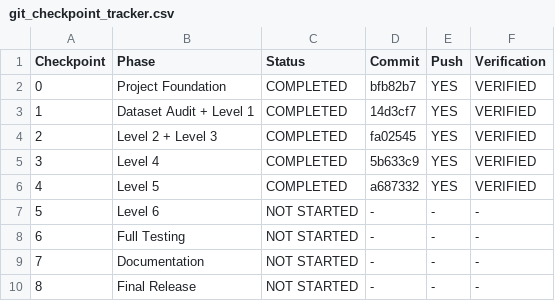
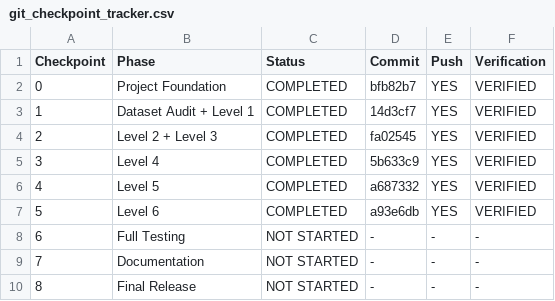
Before and after one commit to krunalsakpal679-hue/Internship, a CSV file: documentation/git_checkpoint_tracker.csv, drawn as a sheet.

Commit message:
Update git checkpoint tracker for Checkpoint 5 (Level 6 Complete)

```diff
--- a/documentation/git_checkpoint_tracker.csv
+++ b/documentation/git_checkpoint_tracker.csv
@@ -6,3 +6,3 @@ Checkpoint,Phase,Status,Commit,Push,Verification
 4,Level 5,COMPLETED,a687332,YES,VERIFIED
-5,Level 6,NOT STARTED,-,-,-
+5,Level 6,COMPLETED,a93e6db,YES,VERIFIED
 6,Full Testing,NOT STARTED,-,-,-
```
